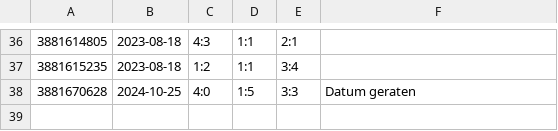
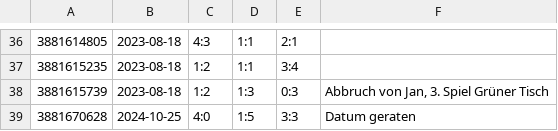
Before and after one commit to bstdoom/tagessieg, a CSV file: docs/data/matches.csv, drawn as a sheet; only a part is shown, gaps mark what is left out.

```diff
--- a/docs/data/matches.csv
+++ b/docs/data/matches.csv
@@ -37,2 +37,3 @@
 3881615235,2023-08-18,1:2,1:1,3:4,
+3881615739,2023-08-18,1:2,1:3,0:3,"Abbruch von Jan, 3. Spiel Grüner Tisch"
 3881670628,2024-10-25,4:0,1:5,3:3,Datum geraten
```
